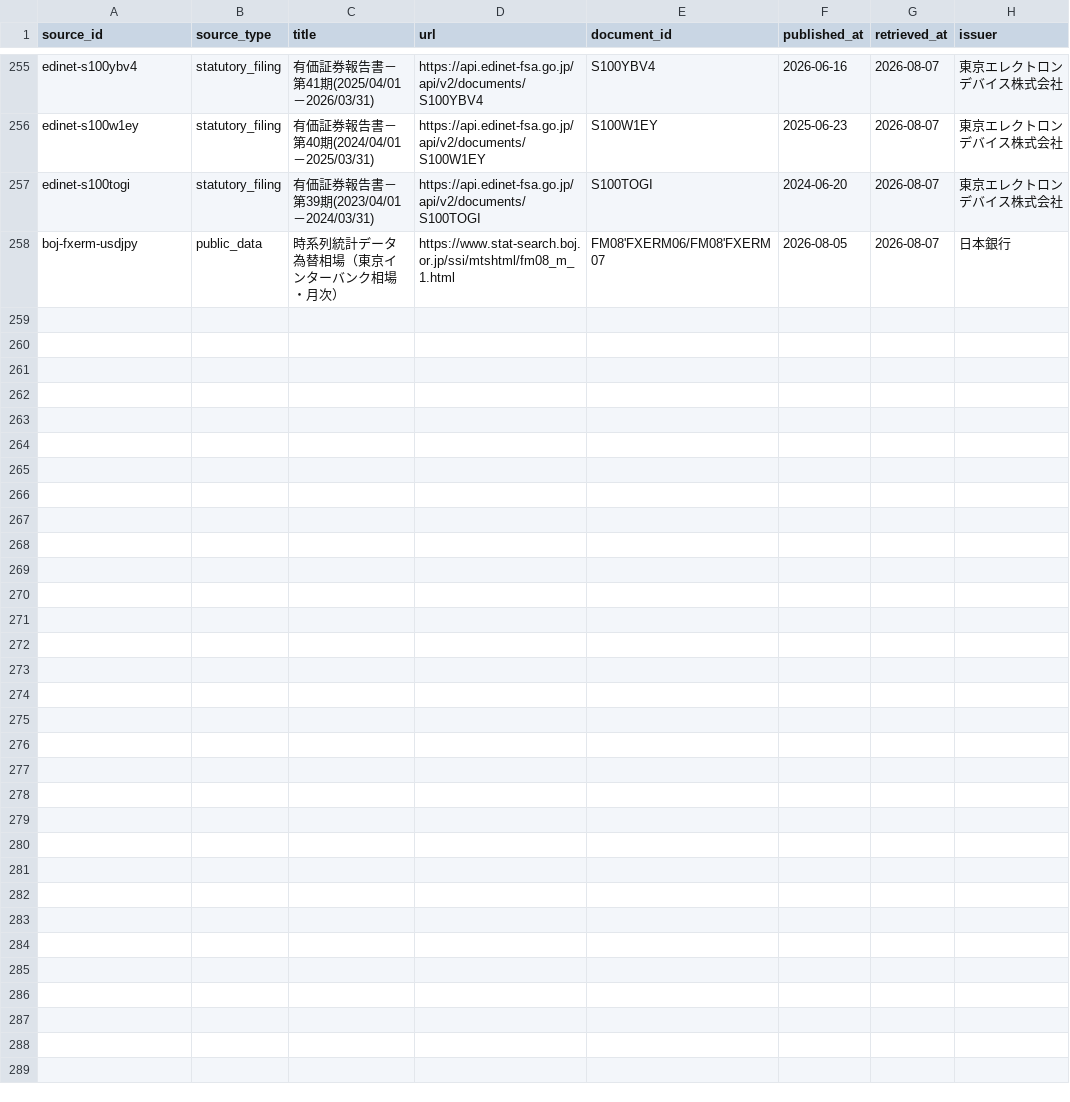
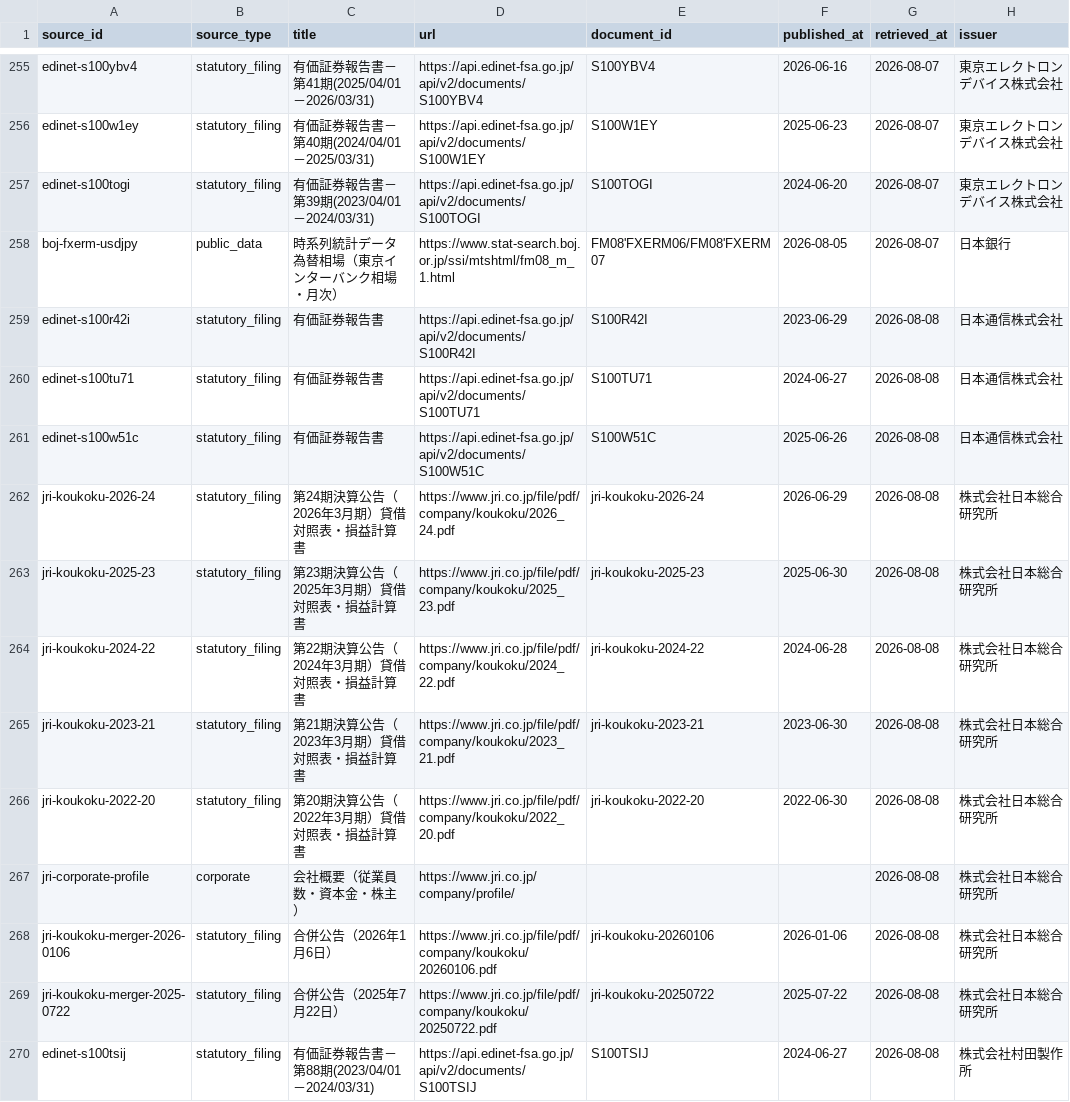
Before and after one commit to BIG-A-K/it-recruit-analysis, a CSV file: data/sources.csv, drawn as a sheet; only a part is shown, gaps mark what is left out; the diff covers the shown part only.

```diff
--- a/data/sources.csv
+++ b/data/sources.csv
@@ -258 +258,13 @@ edinet-s100togi,statutory_filing,有価証券報告書－第39期(2023/04/01－2
 boj-fxerm-usdjpy,public_data,時系列統計データ 為替相場（東京インターバンク相場・月次）,https://www.stat-search.boj.or.jp/ssi/mtshtml/fm08_m_1.html,FM08'FXERM06/FM08'FXERM07,2026-08-05,2026-08-07,日本銀行
+edinet-s100r42i,statutory_filing,有価証券報告書,https://api.edinet-fsa.go.jp/api/v2/documents/S100R42I,S100R42I,2023-06-29,2026-08-08,日本通信株式会社
+edinet-s100tu71,statutory_filing,有価証券報告書,https://api.edinet-fsa.go.jp/api/v2/documents/S100TU71,S100TU71,2024-06-27,2026-08-08,日本通信株式会社
+edinet-s100w51c,statutory_filing,有価証券報告書,https://api.edinet-fsa.go.jp/api/v2/documents/S100W51C,S100W51C,2025-06-26,2026-08-08,日本通信株式会社
+jri-koukoku-2026-24,statutory_filing,第24期決算公告（2026年3月期）貸借対照表・損益計算書,https://www.jri.co.jp/file/pdf/company/koukoku/2026_24.pdf,jri-koukoku-2026-24,2026-06-29,2026-08-08,株式会社日本総合研究所
+jri-koukoku-2025-23,statutory_filing,第23期決算公告（2025年3月期）貸借対照表・損益計算書,https://www.jri.co.jp/file/pdf/company/koukoku/2025_23.pdf,jri-koukoku-2025-23,2025-06-30,2026-08-08,株式会社日本総合研究所
+jri-koukoku-2024-22,statutory_filing,第22期決算公告（2024年3月期）貸借対照表・損益計算書,https://www.jri.co.jp/file/pdf/company/koukoku/2024_22.pdf,jri-koukoku-2024-22,2024-06-28,2026-08-08,株式会社日本総合研究所
+jri-koukoku-2023-21,statutory_filing,第21期決算公告（2023年3月期）貸借対照表・損益計算書,https://www.jri.co.jp/file/pdf/company/koukoku/2023_21.pdf,jri-koukoku-2023-21,2023-06-30,2026-08-08,株式会社日本総合研究所
+jri-koukoku-2022-20,statutory_filing,第20期決算公告（2022年3月期）貸借対照表・損益計算書,https://www.jri.co.jp/file/pdf/company/koukoku/2022_20.pdf,jri-koukoku-2022-20,2022-06-30,2026-08-08,株式会社日本総合研究所
+jri-corporate-profile,corporate,会社概要（従業員数・資本金・株主）,https://www.jri.co.jp/company/profile/,,,2026-08-08,株式会社日本総合研究所
+jri-koukoku-merger-2026-0106,statutory_filing,合併公告（2026年1月6日）,https://www.jri.co.jp/file/pdf/company/koukoku/20260106.pdf,jri-koukoku-20260106,2026-01-06,2026-08-08,株式会社日本総合研究所
+jri-koukoku-merger-2025-0722,statutory_filing,合併公告（2025年7月22日）,https://www.jri.co.jp/file/pdf/company/koukoku/20250722.pdf,jri-koukoku-20250722,2025-07-22,2026-08-08,株式会社日本総合研究所
+edinet-s100tsij,statutory_filing,有価証券報告書－第88期(2023/04/01－2024/03/31),https://api.edinet-fsa.go.jp/api/v2/documents/S100TSIJ,S100TSIJ,2024-06-27,2026-08-08,株式会社村田製作所
```
Also changed, not shown: 11 added rows elsewhere in this file, data/companies.csv, data/company_industries.csv, 16 other files.
